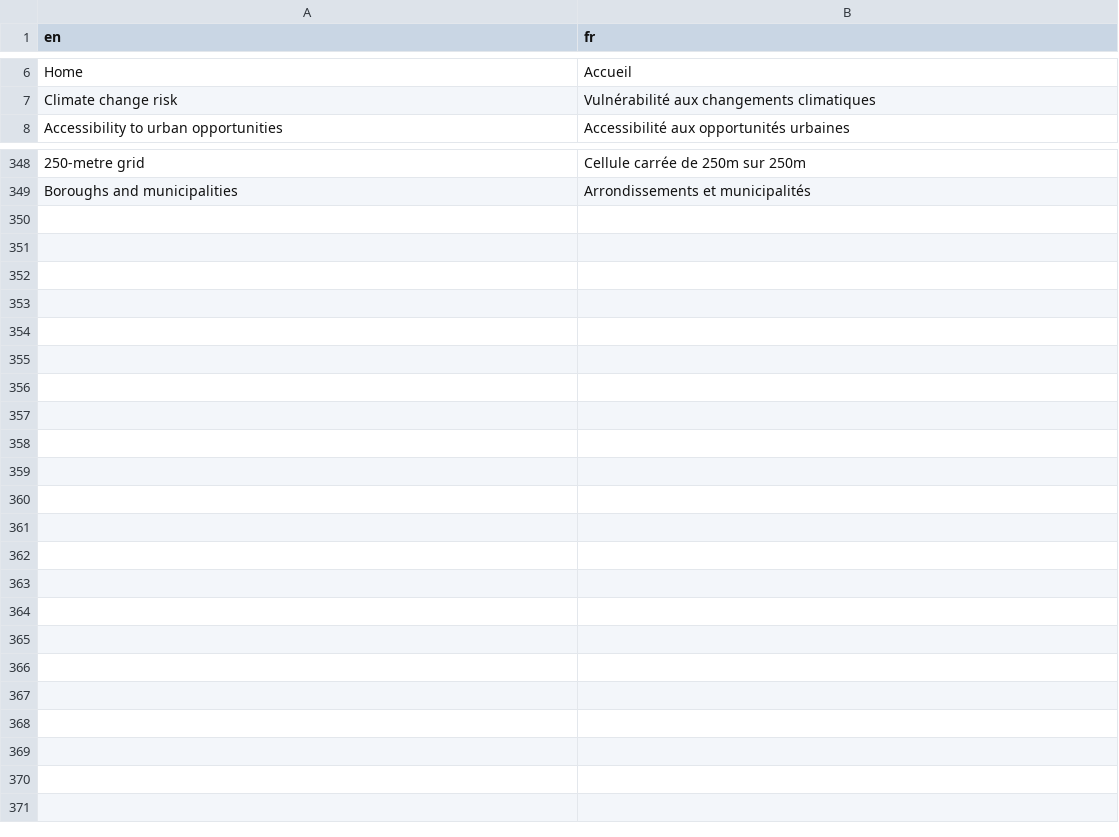
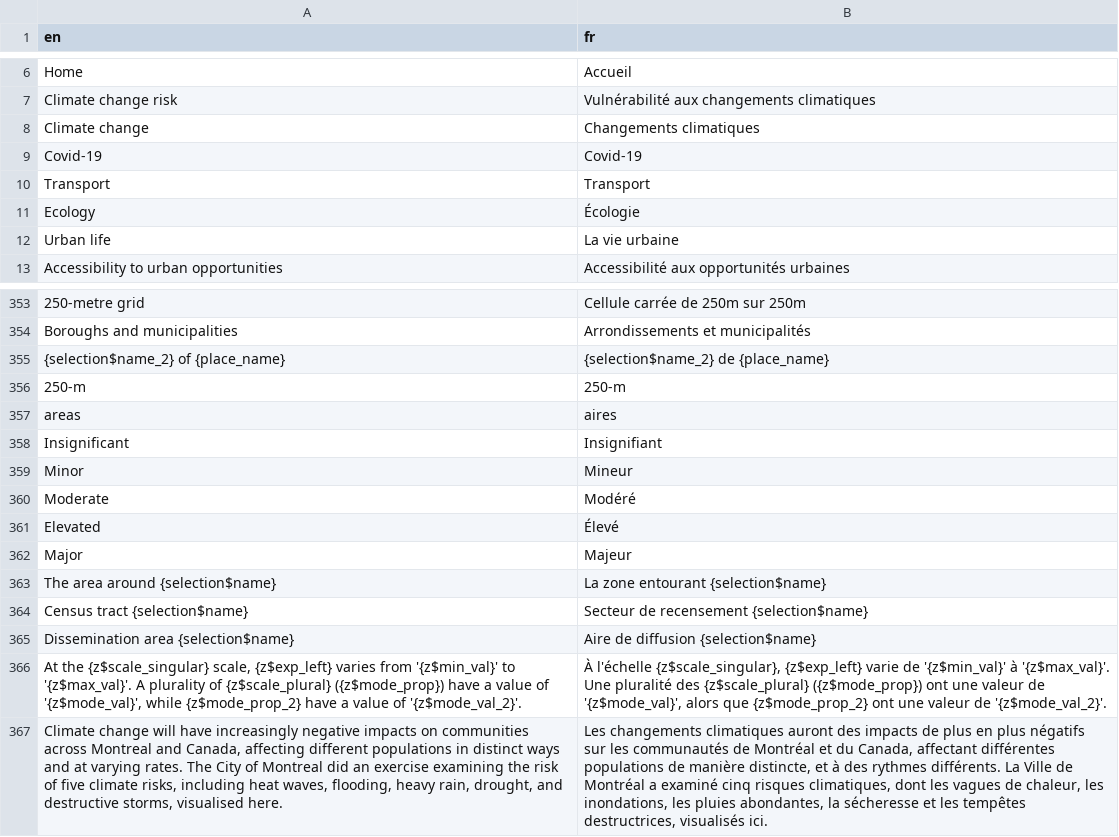
Before and after one commit to Curbcut/curbcut-montreal, a CSV file: translations/translation_fr.csv, drawn as a sheet; only a part is shown, gaps mark what is left out; the diff names each change by its address in the sheet, - before the commit and + after, or states it on an @@ line.

Commit message:
Translation fixes

```diff
--- a/translations/translation_fr.csv
+++ b/translations/translation_fr.csv
+row 8: Climate change | Changements climatiques
+row 9: Covid-19 | Covid-19
+row 10: Transport | Transport
+row 11: Ecology | Écologie
+row 12: Urban life | La vie urbaine
+row 355: {selection$name_2} of {place_name} | {selection$name_2} de {place_name}
+row 356: 250-m | 250-m
+row 357: areas | aires
+row 358: Insignificant | Insignifiant
+row 359: Minor | Mineur
+row 360: Moderate | Modéré
+row 361: Elevated | Élevé
+row 362: Major | Majeur
+row 363: The area around {selection$name} | La zone entourant {selection$name}
+row 364: Census tract {selection$name} | Secteur de recensement {selection$name}
+row 365: Dissemination area {selection$name} | Aire de diffusion {selection$name}
+row 366: At the {z$scale_singular} scale, {z$exp_left} varies from '{z$min_val}' to '{z$max_val}'. A plurality of {z$scale_plural} ({z$mode_prop}) have a value of '{z$mode_val}', while {z$mode_prop_2} have a value of '{z$mode_val_2}'. | À l'échelle {z$scale_singular}, {z$exp_left} varie de '{z$min_val}' à '{z$max_val}'. Une pluralité des {z$scale_plural} ({z$mode_prop}) ont une valeur de '{z$mode_val}', alors que {z$mode_prop_2} ont une valeur de '{z$mode_val_2}'.
+row 367: Climate change will have increasingly negative impacts on communities across Montreal and Canada, affecting different populations in distinct ways and at varying rates. The City of Montreal did an exercise examining the risk of five climate risks, including heat waves, flooding, heavy rain, drought, and destructive storms, visualised here. | Les changements climatiques auront des impacts de plus en plus négatifs sur les communautés de Montréal et du Canada, affectant différentes populations de manière distincte, et à des rythmes différents. La Ville de Montréal a examiné cinq risques climatiques, dont les vagues de chaleur, les inondations, les pluies abondantes, la sécheresse et les tempêtes destructrices, visualisés ici.
```
Also changed, not shown: 3 other files.
